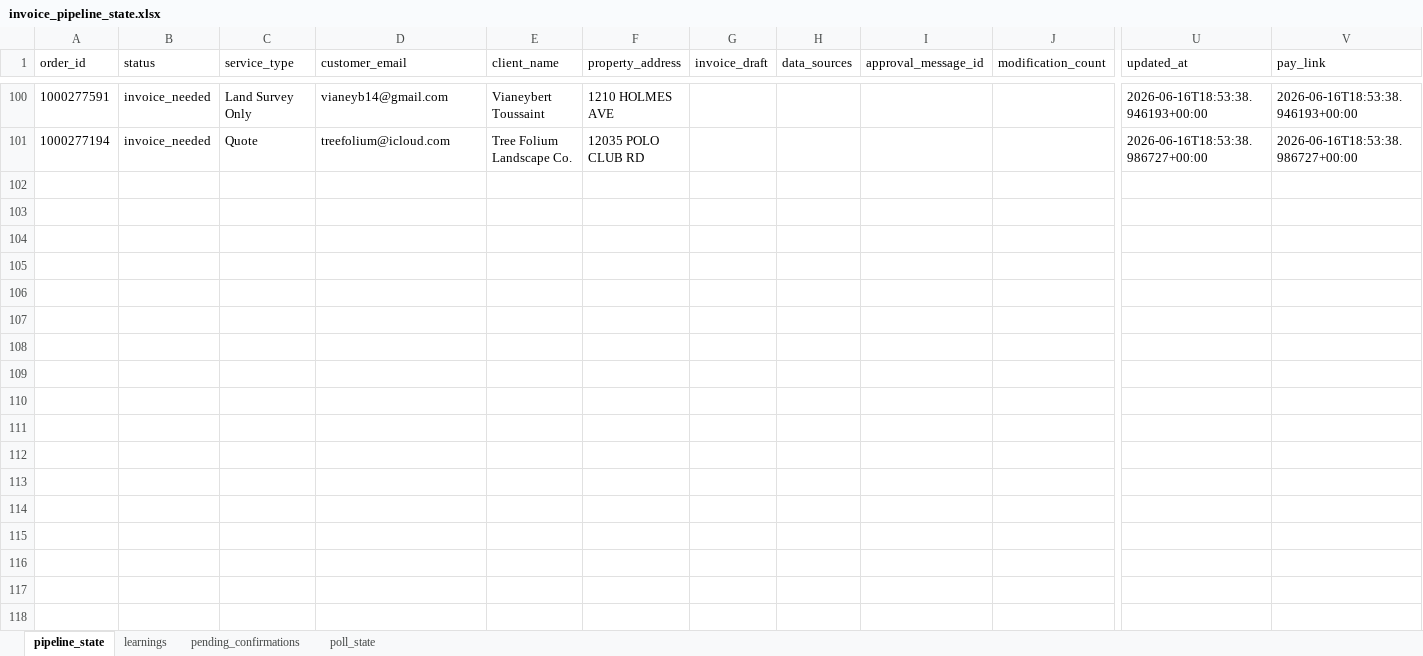
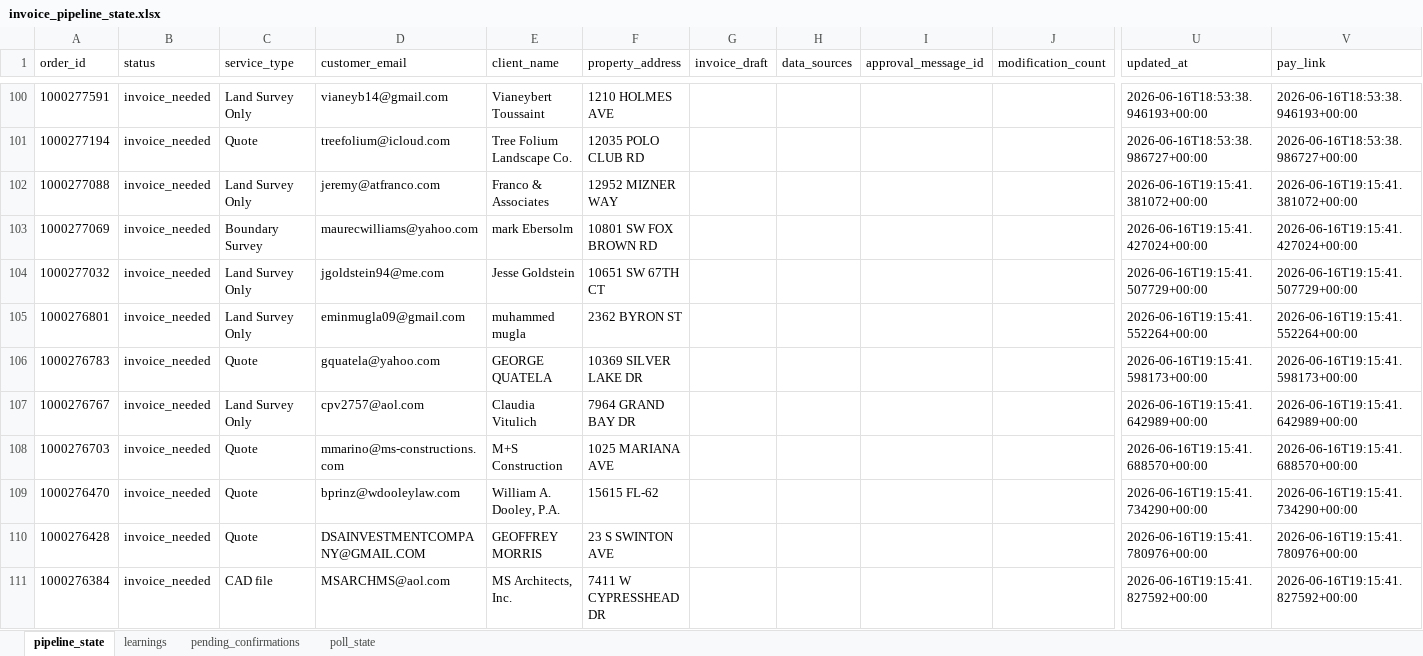
Before and after one commit to Nexgen-AI-Agents/FTF--Survey-Invoicing-Billing-Delivery-E2E-, an Excel workbook: data/invoice_pipeline_state.xlsx, sheet pipeline_state, drawn as a sheet; only a part is shown, gaps mark what is left out; values as stored, in another font and other column widths than the file's, no borders; rows hold the shown columns only; the diff covers the shown part only; the diff names each change by its address in the sheet, - before the commit and + after, or states it on an @@ line.

```diff
--- a/data/invoice_pipeline_state.xlsx (sheet pipeline_state)
+++ b/data/invoice_pipeline_state.xlsx (sheet pipeline_state)
+row 102: 1000277088 | invoice_needed | Land Survey Only | jeremy@atfranco.com | Franco & Associates | 12952 MIZNER WAY |  |  |  |  | 2026-06-16T19:15:41.381072+00:00 | 2026-06-16T19:15:41.381072+00:00
+row 103: 1000277069 | invoice_needed | Boundary Survey | maurecwilliams@yahoo.com | mark Ebersolm | 10801 SW FOX BROWN RD |  |  |  |  | 2026-06-16T19:15:41.427024+00:00 | 2026-06-16T19:15:41.427024+00:00
+row 104: 1000277032 | invoice_needed | Land Survey Only | jgoldstein94@me.com | Jesse Goldstein | 10651 SW 67TH CT |  |  |  |  | 2026-06-16T19:15:41.507729+00:00 | 2026-06-16T19:15:41.507729+00:00
+row 105: 1000276801 | invoice_needed | Land Survey Only | eminmugla09@gmail.com | muhammed mugla | 2362 BYRON ST |  |  |  |  | 2026-06-16T19:15:41.552264+00:00 | 2026-06-16T19:15:41.552264+00:00
+row 106: 1000276783 | invoice_needed | Quote | gquatela@yahoo.com | GEORGE QUATELA | 10369 SILVER LAKE DR |  |  |  |  | 2026-06-16T19:15:41.598173+00:00 | 2026-06-16T19:15:41.598173+00:00
+row 107: 1000276767 | invoice_needed | Land Survey Only | cpv2757@aol.com | Claudia Vitulich | 7964 GRAND BAY DR |  |  |  |  | 2026-06-16T19:15:41.642989+00:00 | 2026-06-16T19:15:41.642989+00:00
+row 108: 1000276703 | invoice_needed | Quote | mmarino@ms-constructions.com | M+S Construction | 1025 MARIANA AVE |  |  |  |  | 2026-06-16T19:15:41.688570+00:00 | 2026-06-16T19:15:41.688570+00:00
+row 109: 1000276470 | invoice_needed | Quote | bprinz@wdooleylaw.com | William A. Dooley, P.A. | 15615 FL-62 |  |  |  |  | 2026-06-16T19:15:41.734290+00:00 | 2026-06-16T19:15:41.734290+00:00
+row 110: 1000276428 | invoice_needed | Quote | DSAINVESTMENTCOMPANY@GMAIL.COM | GEOFFREY MORRIS | 23 S SWINTON AVE |  |  |  |  | 2026-06-16T19:15:41.780976+00:00 | 2026-06-16T19:15:41.780976+00:00
+row 111: 1000276384 | invoice_needed | CAD file | MSARCHMS@aol.com | MS Architects, Inc. | 7411 W CYPRESSHEAD DR |  |  |  |  | 2026-06-16T19:15:41.827592+00:00 | 2026-06-16T19:15:41.827592+00:00
```
Also changed, not shown: 90 added rows and 26 edited cells elsewhere in this sheet, 2 other files.
